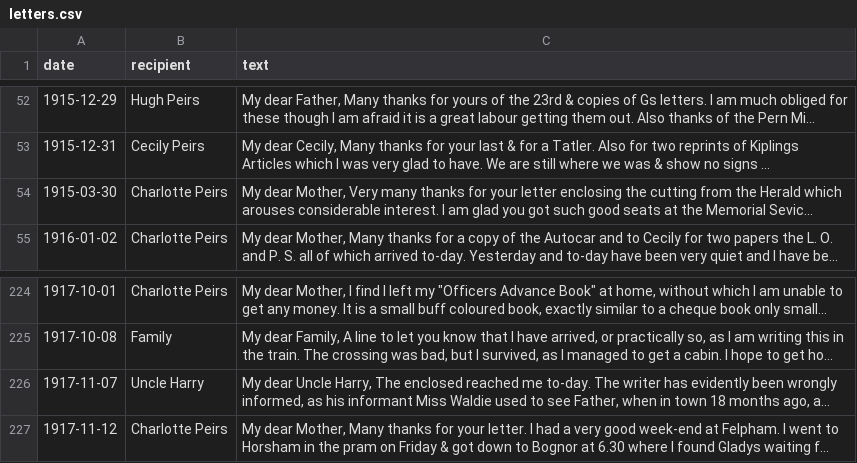
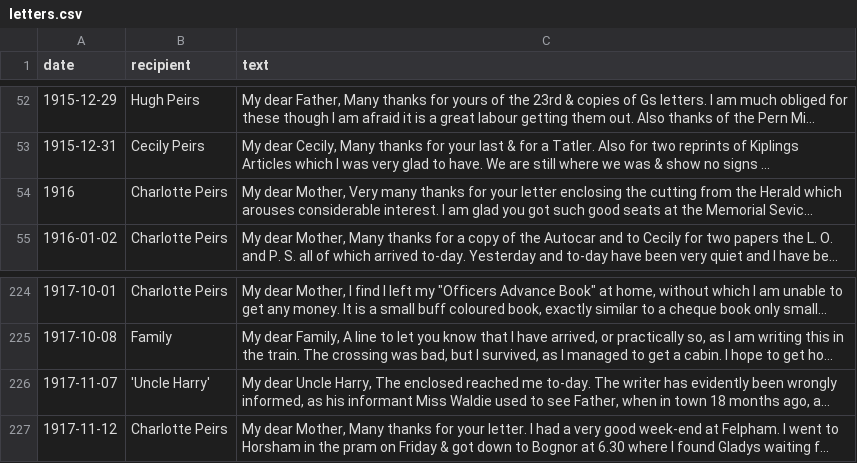
Before and after one commit to rmiessle/summer-ai-2026, a CSV file: letters.csv, drawn as a sheet; only a part is shown, gaps mark what is left out; long unchanged cells end in …; the diff names each change by its address in the sheet, - before the commit and + after, or states it on an @@ line.

Commit message:
fixed all the things

```diff
--- a/letters.csv
+++ b/letters.csv
-A54 (date): 1915-03-30
+A54 (date): 1916
-B226 (recipient): Uncle Harry
+B226 (recipient): 'Uncle Harry'
```
